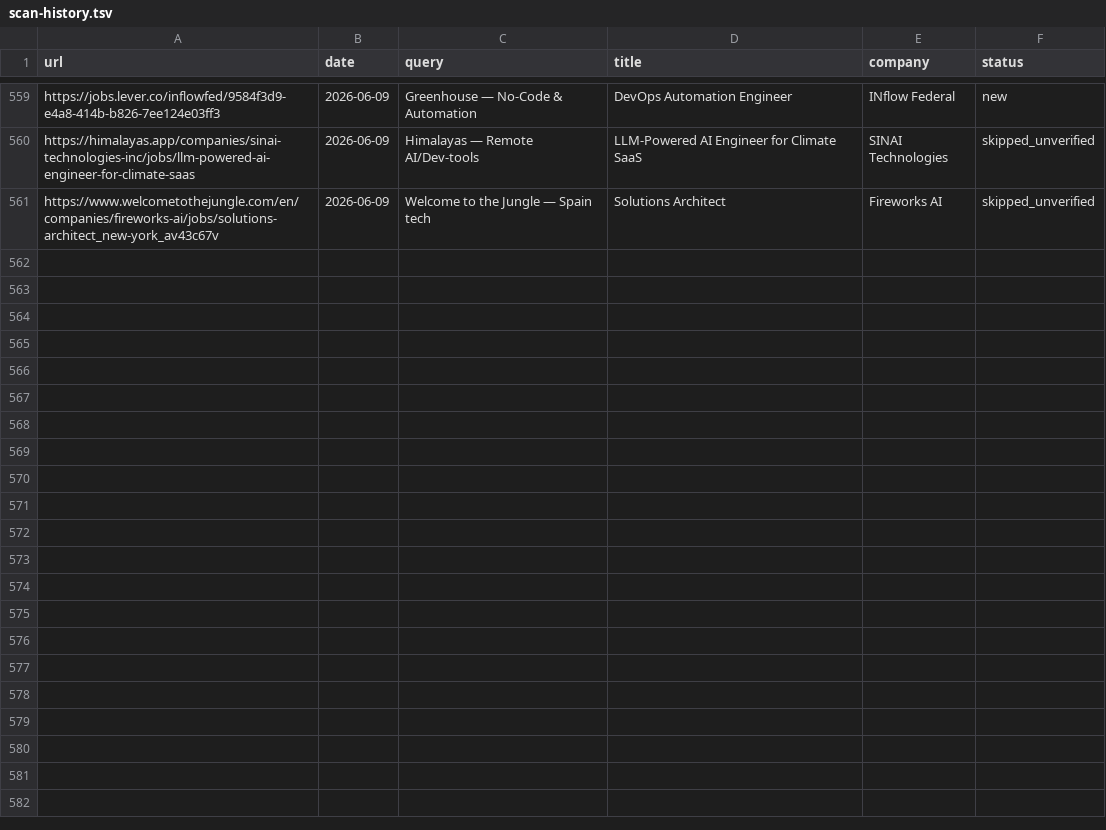
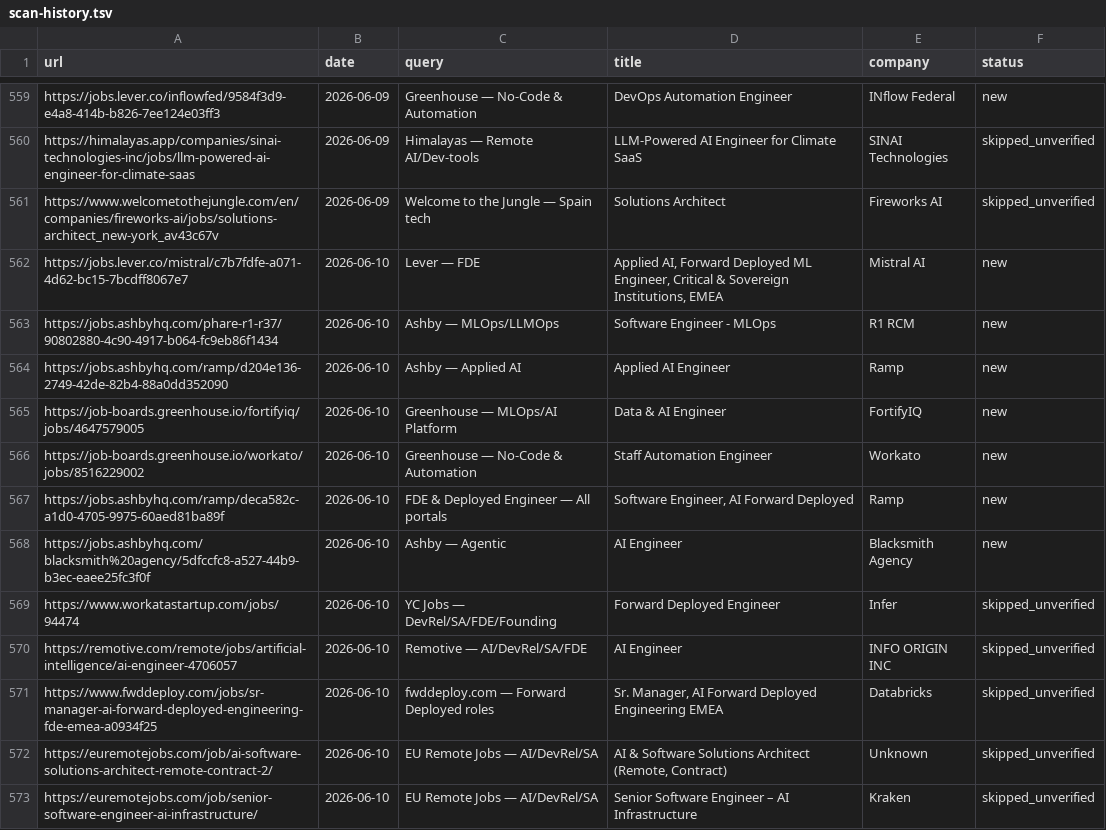
Before and after one commit to pc037/career-ops, a TSV file: data/scan-history.tsv, drawn as a sheet; only a part is shown, gaps mark what is left out.

```diff
--- a/data/scan-history.tsv
+++ b/data/scan-history.tsv
@@ -561 +561,13 @@ https://himalayas.app/companies/sinai-technologies-inc/jobs/llm-powered-ai-engin
 https://www.welcometothejungle.com/en/companies/fireworks-ai/jobs/solutions-architect_new-york_av43c67v	2026-06-09	Welcome to the Jungle — Spain tech	Solutions Architect	Fireworks AI	skipped_unverified
+https://jobs.lever.co/mistral/c7b7fdfe-a071-4d62-bc15-7bcdff8067e7	2026-06-10	Lever — FDE	Applied AI, Forward Deployed ML Engineer, Critical & Sovereign Institutions, EMEA	Mistral AI	new
+https://jobs.ashbyhq.com/phare-r1-r37/90802880-4c90-4917-b064-fc9eb86f1434	2026-06-10	Ashby — MLOps/LLMOps	Software Engineer - MLOps	R1 RCM	new
+https://jobs.ashbyhq.com/ramp/d204e136-2749-42de-82b4-88a0dd352090	2026-06-10	Ashby — Applied AI	Applied AI Engineer	Ramp	new
+https://job-boards.greenhouse.io/fortifyiq/jobs/4647579005	2026-06-10	Greenhouse — MLOps/AI Platform	Data & AI Engineer	FortifyIQ	new
+https://job-boards.greenhouse.io/workato/jobs/8516229002	2026-06-10	Greenhouse — No-Code & Automation	Staff Automation Engineer	Workato	new
+https://jobs.ashbyhq.com/ramp/deca582c-a1d0-4705-9975-60aed81ba89f	2026-06-10	FDE & Deployed Engineer — All portals	Software Engineer, AI Forward Deployed	Ramp	new
+https://jobs.ashbyhq.com/blacksmith%20agency/5dfccfc8-a527-44b9-b3ec-eaee25fc3f0f	2026-06-10	Ashby — Agentic	AI Engineer	Blacksmith Agency	new
+https://www.workatastartup.com/jobs/94474	2026-06-10	YC Jobs — DevRel/SA/FDE/Founding	Forward Deployed Engineer	Infer	skipped_unverified
+https://remotive.com/remote/jobs/artificial-intelligence/ai-engineer-4706057	2026-06-10	Remotive — AI/DevRel/SA/FDE	AI Engineer	INFO ORIGIN INC	skipped_unverified
+https://www.fwddeploy.com/jobs/sr-manager-ai-forward-deployed-engineering-fde-emea-a0934f25	2026-06-10	fwddeploy.com — Forward Deployed roles	Sr. Manager, AI Forward Deployed Engineering EMEA	Databricks	skipped_unverified
+https://euremotejobs.com/job/ai-software-solutions-architect-remote-contract-2/	2026-06-10	EU Remote Jobs — AI/DevRel/SA	AI & Software Solutions Architect (Remote, Contract)	Unknown	skipped_unverified
+https://euremotejobs.com/job/senior-software-engineer-ai-infrastructure/	2026-06-10	EU Remote Jobs — AI/DevRel/SA	Senior Software Engineer – AI Infrastructure	Kraken	skipped_unverified
```
Also changed, not shown: 1 other file.
